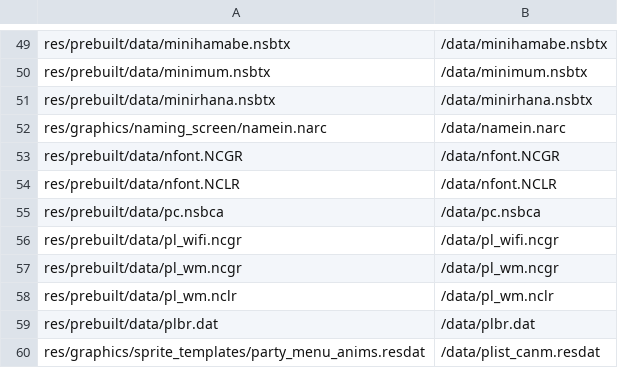
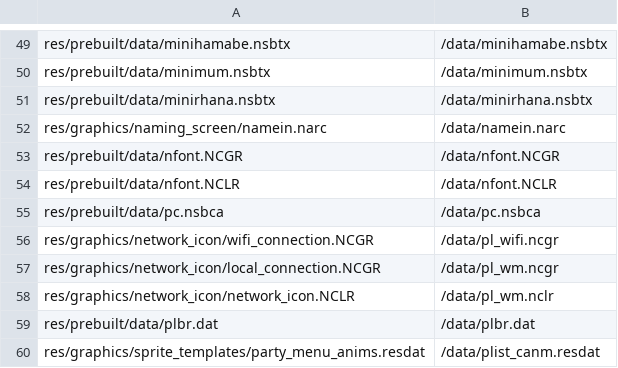
Before and after one commit to matt-newhall/plat-hack-decomp, a CSV file: platinum.us/filesys.csv, drawn as a sheet; only a part is shown, gaps mark what is left out.

Commit message:
Unpack Network Icon graphics + nitrogfx `-width` improvements (#1058)

```diff
--- a/platinum.us/filesys.csv
+++ b/platinum.us/filesys.csv
@@ -55,5 +55,5 @@ res/prebuilt/data/nfont.NCLR,/data/nfont.NCLR
 res/prebuilt/data/pc.nsbca,/data/pc.nsbca
-res/prebuilt/data/pl_wifi.ncgr,/data/pl_wifi.ncgr
-res/prebuilt/data/pl_wm.ncgr,/data/pl_wm.ncgr
-res/prebuilt/data/pl_wm.nclr,/data/pl_wm.nclr
+res/graphics/network_icon/wifi_connection.NCGR,/data/pl_wifi.ncgr
+res/graphics/network_icon/local_connection.NCGR,/data/pl_wm.ncgr
+res/graphics/network_icon/network_icon.NCLR,/data/pl_wm.nclr
 res/prebuilt/data/plbr.dat,/data/plbr.dat
```
Also changed, not shown: 13 other files.
